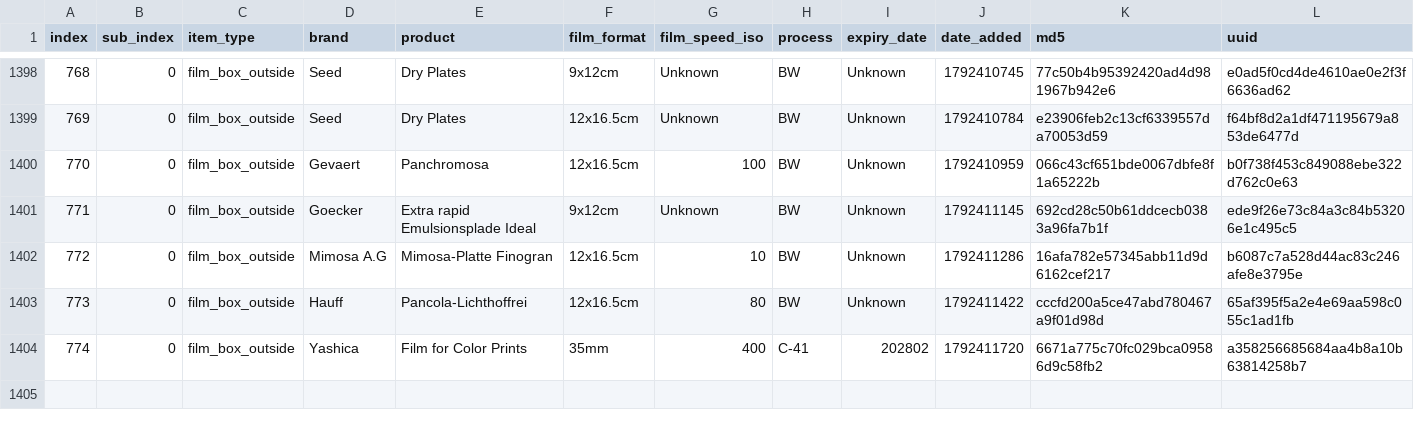
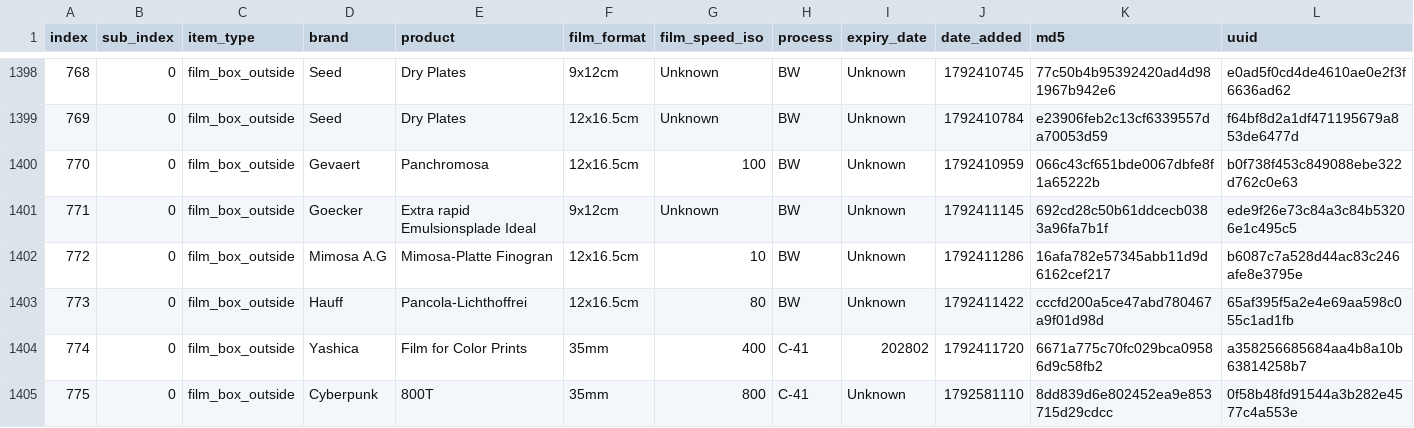
Before and after one commit to dekuNukem/Film-Packaging, a CSV file: film_packaging/database.csv, drawn as a sheet; only a part is shown, gaps mark what is left out; rows hold the shown columns only; the diff names each change by its address in the sheet, - before the commit and + after, or states it on an @@ line.

```diff
--- a/film_packaging/database.csv
+++ b/film_packaging/database.csv
+row 1405: 775 | 0 | film_box_outside | Cyberpunk | 800T | 35mm | 800 | C-41 | Unknown | 1792581110 | 8dd839d6e802452ea9e853715d29cdcc | 0f58b48fd91544a3b282e4577c4a553e
```
Also changed, not shown: 9 other files.
